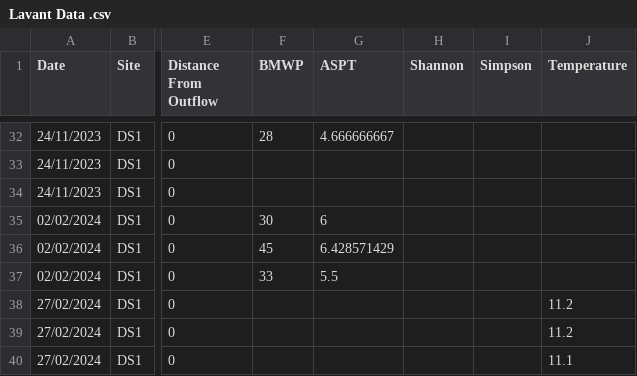
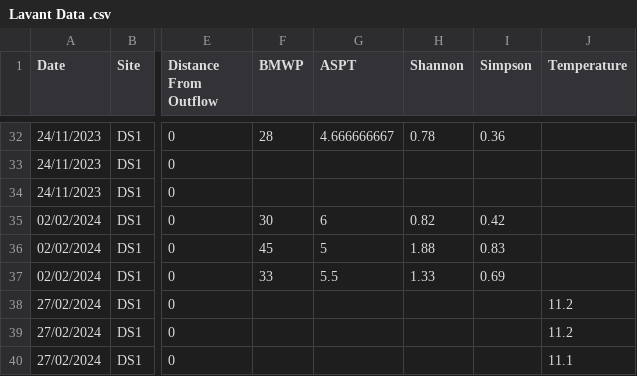
Before and after one commit to dunningjack/LavantThesisStats, a CSV file: Lavant Data .csv, drawn as a sheet; only a part is shown, gaps mark what is left out; the diff covers the shown part only; the diff names each change by its address in the sheet, - before the commit and + after, or states it on an @@ line.

```diff
--- a/Lavant Data .csv
+++ b/Lavant Data .csv
-H32 (Shannon): (empty)
+H32 (Shannon): 0.78
-I32 (Simpson): (empty)
+I32 (Simpson): 0.36
-H35 (Shannon): (empty)
+H35 (Shannon): 0.82
-I35 (Simpson): (empty)
+I35 (Simpson): 0.42
-G36 (ASPT): 6.428571429
+G36 (ASPT): 5
-H36 (Shannon): (empty)
+H36 (Shannon): 1.88
-I36 (Simpson): (empty)
+I36 (Simpson): 0.83
-H37 (Shannon): (empty)
+H37 (Shannon): 1.33
-I37 (Simpson): (empty)
+I37 (Simpson): 0.69
```
Also changed, not shown: 63 edited cells elsewhere in this file.
